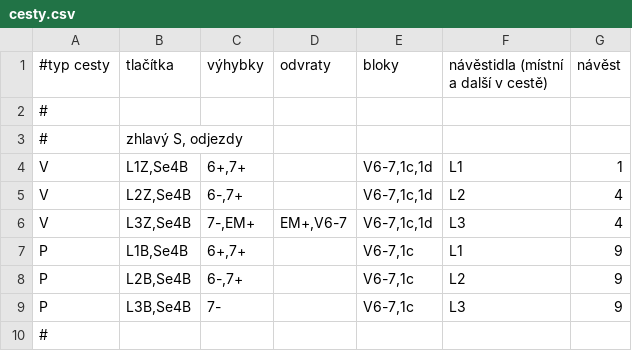
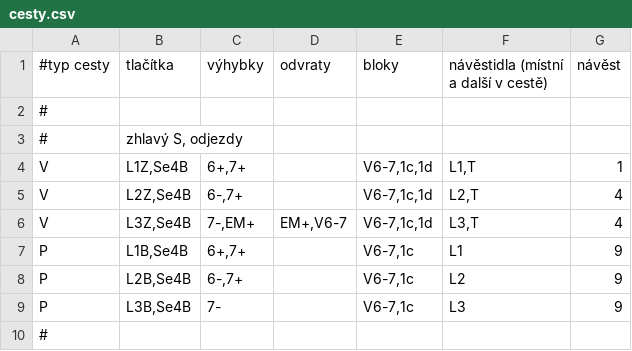
Before and after one commit to petrilakm/rzz71, a CSV file: config/hajnáčka/cesty.csv, drawn as a sheet; only a part is shown.

```diff
--- a/config/hajnáčka/cesty.csv
+++ b/config/hajnáčka/cesty.csv
@@ -3,5 +3,5 @@
 #; zhlavý S, odjezdy;;;;;
-V;L1Z,Se4B;6+,7+;;V6-7,1c,1d;L1;1
-V;L2Z,Se4B;6-,7+;;V6-7,1c,1d;L2;4
-V;L3Z,Se4B;7-,EM+;EM+,V6-7;V6-7,1c,1d;L3;4
+V;L1Z,Se4B;6+,7+;;V6-7,1c,1d;L1,T;1
+V;L2Z,Se4B;6-,7+;;V6-7,1c,1d;L2,T;4
+V;L3Z,Se4B;7-,EM+;EM+,V6-7;V6-7,1c,1d;L3,T;4
 P;L1B,Se4B;6+,7+;;V6-7,1c;L1;9
```
Also changed, not shown: config/hajnáčka/bloky.csv, config/hajnáčka/gui.csv.
